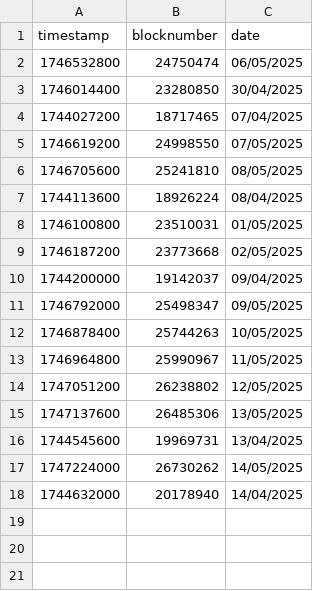
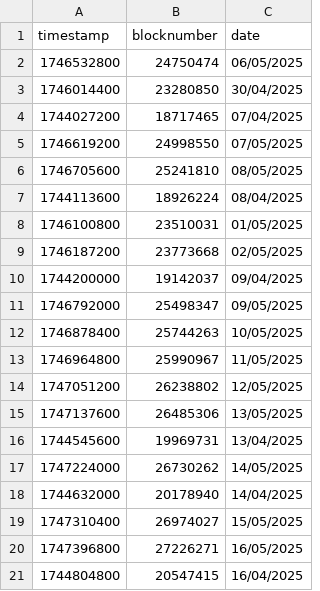
Before and after one commit to yearn/ydaemon, a CSV file: data/blocktime/146.csv, drawn as a sheet; the diff names each change by its address in the sheet, - before the commit and + after, or states it on an @@ line.

```diff
--- a/data/blocktime/146.csv
+++ b/data/blocktime/146.csv
+row 19: 1747310400 | 26974027 | 15/05/2025
+row 20: 1747396800 | 27226271 | 16/05/2025
+row 21: 1744804800 | 20547415 | 16/04/2025
```
Also changed, not shown: data/blocktime/1.csv, data/blocktime/10.csv, 31 other files.
